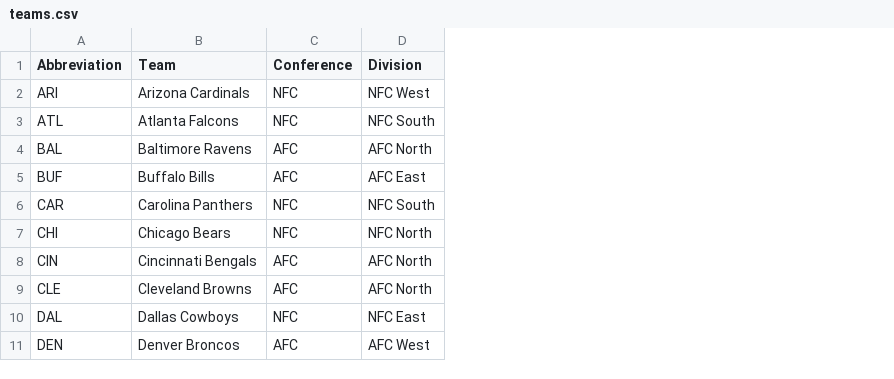
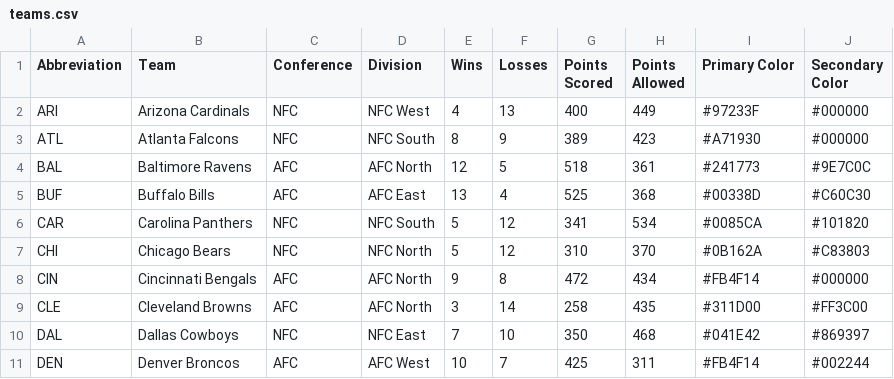
Before and after one commit to yannirebecca0/nfl-analytics-dashboard, a CSV file: data/teams.csv, drawn as a sheet; only a part is shown; the diff names each change by its address in the sheet, - before the commit and + after, or states it on an @@ line.

Commit message:
Fixed the team comparison file with colors and a winner section

```diff
--- a/data/teams.csv
+++ b/data/teams.csv
+column E (Wins), rows 2-11: 4 | 8 | 12 | 13 | 5 | 5 | 9 | 3 | 7 | 10
+column F (Losses), rows 2-11: 13 | 9 | 5 | 4 | 12 | 12 | 8 | 14 | 10 | 7
+column G (Points Scored), rows 2-11: 400 | 389 | 518 | 525 | 341 | 310 | 472 | 258 | 350 | 425
+column H (Points Allowed), rows 2-11: 449 | 423 | 361 | 368 | 534 | 370 | 434 | 435 | 468 | 311
+column I (Primary Color), rows 2-11: #97233F | #A71930 | #241773 | #00338D | #0085CA | #0B162A | #FB4F14 | #311D00 | #041E42 | #FB4F14
+column J (Secondary Color), rows 2-11: #000000 | #000000 | #9E7C0C | #C60C30 | #101820 | #C83803 | #000000 | #FF3C00 | #869397 | #002244
```
Also changed, not shown: 4 other files.
